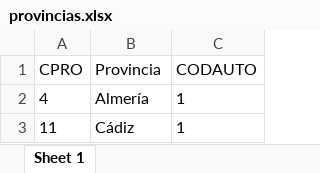
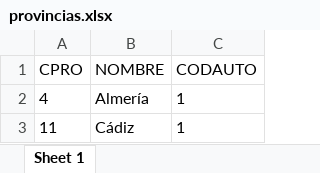
Before and after one commit to pedelriomarron/demarcacion_administrativa, an Excel workbook: src/provincias.xlsx, sheet Sheet 1, drawn as a sheet; only a part is shown; values as stored, in another font and other column widths than the file's, no borders; the diff names each change by its address in the sheet, - before the commit and + after, or states it on an @@ line.

Commit message:
cambiar nombre de campo a provincia, "provincia" por "Nombre"

```diff
--- a/src/provincias.xlsx (sheet Sheet 1)
+++ b/src/provincias.xlsx (sheet Sheet 1)
-B1: Provincia
+B1: NOMBRE
```
